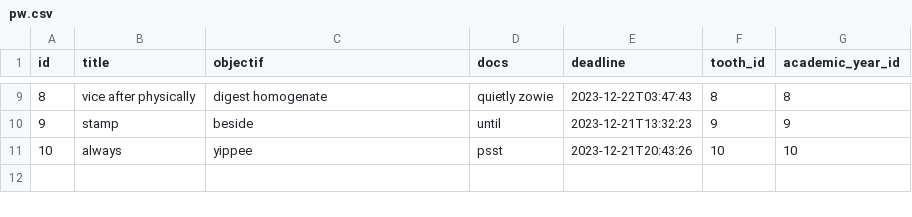
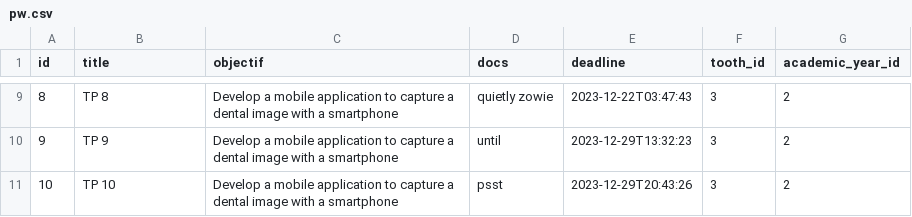
Before and after one commit to Ay0ubN0uri/tooth, a CSV file: src/main/resources/config/liquibase/fake-data/pw.csv, drawn as a sheet; only a part is shown, gaps mark what is left out; the diff covers the shown part only.

```diff
--- a/src/main/resources/config/liquibase/fake-data/pw.csv
+++ b/src/main/resources/config/liquibase/fake-data/pw.csv
@@ -9,3 +9,3 @@ id;title;objectif;docs;deadline;tooth_id;academic_year_id
-8;vice after physically;digest homogenate;quietly zowie;2023-12-22T03:47:43;8;8
-9;stamp;beside;until;2023-12-21T13:32:23;9;9
-10;always;yippee;psst;2023-12-21T20:43:26;10;10
+8;TP 8;Develop a mobile application to capture a dental image with a smartphone;quietly zowie;2023-12-22T03:47:43;3;2
+9;TP 9;Develop a mobile application to capture a dental image with a smartphone;until;2023-12-29T13:32:23;3;2
+10;TP 10;Develop a mobile application to capture a dental image with a smartphone;psst;2023-12-29T20:43:26;3;2
```
Also changed, not shown: 32 edited cells elsewhere in this file, src/main/resources/config/liquibase/data/user.csv, src/main/resources/config/liquibase/fake-data/groupe.csv, 24 other files.
